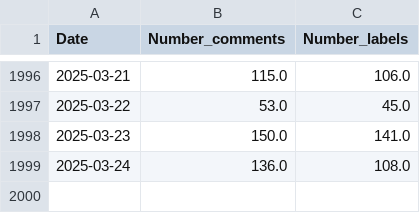
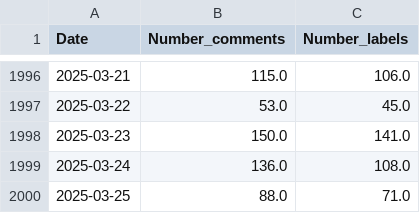
Before and after one commit to mattsou-data/Applied-Deep-Learning, a CSV file: summary_comments.csv, drawn as a sheet; only a part is shown, gaps mark what is left out; the diff names each change by its address in the sheet, - before the commit and + after, or states it on an @@ line.

```diff
--- a/summary_comments.csv
+++ b/summary_comments.csv
+row 2000: 2025-03-25 | 88.0 | 71.0
```
